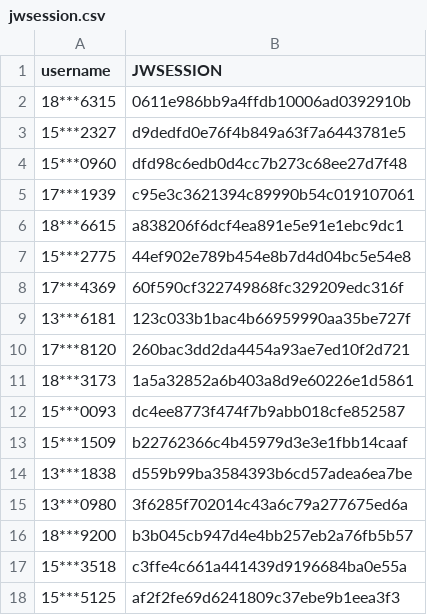
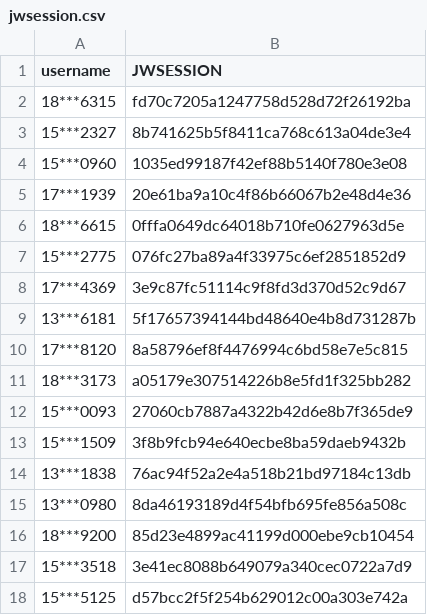
Before and after one commit to wangyuxiang123/XPUWeeklypunch, a CSV file: jwsession.csv, drawn as a sheet.

Commit message:
update

```diff
--- a/jwsession.csv
+++ b/jwsession.csv
@@ -1,18 +1,18 @@
 username,JWSESSION
-18***6315,0611e986bb9a4ffdb10006ad0392910b
-15***2327,d9dedfd0e76f4b849a63f7a6443781e5
-15***0960,dfd98c6edb0d4cc7b273c68ee27d7f48
-17***1939,c95e3c3621394c89990b54c019107061
-18***6615,a838206f6dcf4ea891e5e91e1ebc9dc1
-15***2775,44ef902e789b454e8b7d4d04bc5e54e8
-17***4369,60f590cf322749868fc329209edc316f
-13***6181,123c033b1bac4b66959990aa35be727f
-17***8120,260bac3dd2da4454a93ae7ed10f2d721
-18***3173,1a5a32852a6b403a8d9e60226e1d5861
-15***0093,dc4ee8773f474f7b9abb018cfe852587
-15***1509,b22762366c4b45979d3e3e1fbb14caaf
-13***1838,d559b99ba3584393b6cd57adea6ea7be
-13***0980,3f6285f702014c43a6c79a277675ed6a
-18***9200,b3b045cb947d4e4bb257eb2a76fb5b57
-15***3518,c3ffe4c661a441439d9196684ba0e55a
-15***5125,af2f2fe69d6241809c37ebe9b1eea3f3
+18***6315,fd70c7205a1247758d528d72f26192ba
+15***2327,8b741625b5f8411ca768c613a04de3e4
+15***0960,1035ed99187f42ef88b5140f780e3e08
+17***1939,20e61ba9a10c4f86b66067b2e48d4e36
+18***6615,0fffa0649dc64018b710fe0627963d5e
+15***2775,076fc27ba89a4f33975c6ef2851852d9
+17***4369,3e9c87fc51114c9f8fd3d370d52c9d67
+13***6181,5f17657394144bd48640e4b8d731287b
+17***8120,8a58796ef8f4476994c6bd58e7e5c815
+18***3173,a05179e307514226b8e5fd1f325bb282
+15***0093,27060cb7887a4322b42d6e8b7f365de9
+15***1509,3f8b9fcb94e640ecbe8ba59daeb9432b
+13***1838,76ac94f52a2e4a518b21bd97184c13db
+13***0980,8da46193189d4f54bfb695fe856a508c
+18***9200,85d23e4899ac41199d000ebe9cb10454
+15***3518,3e41ec8088b649079a340cec0722a7d9
+15***5125,d57bcc2f5f254b629012c00a303e742a
```
